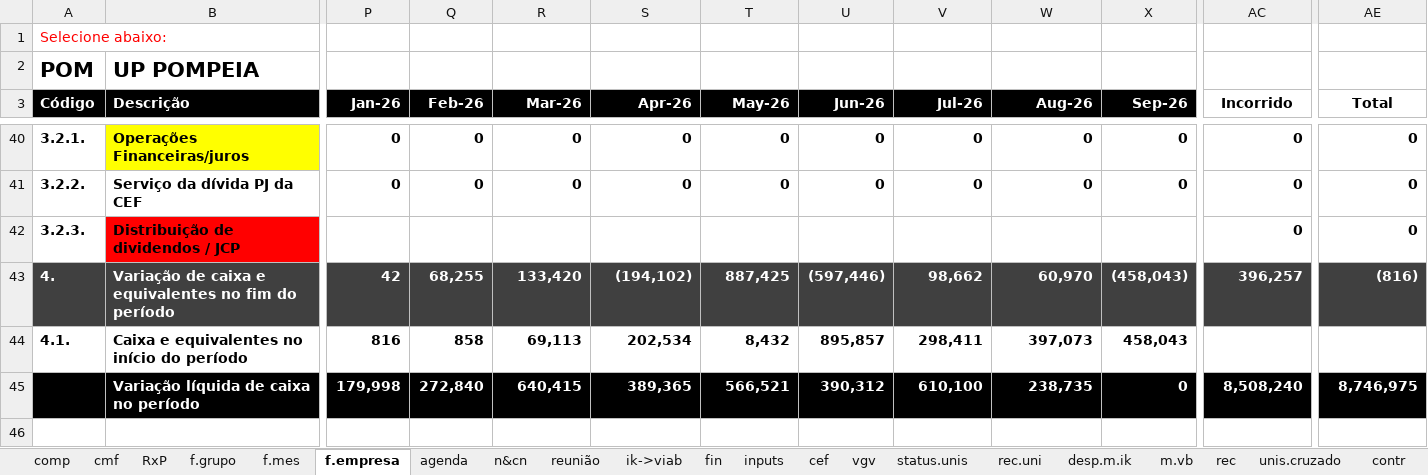
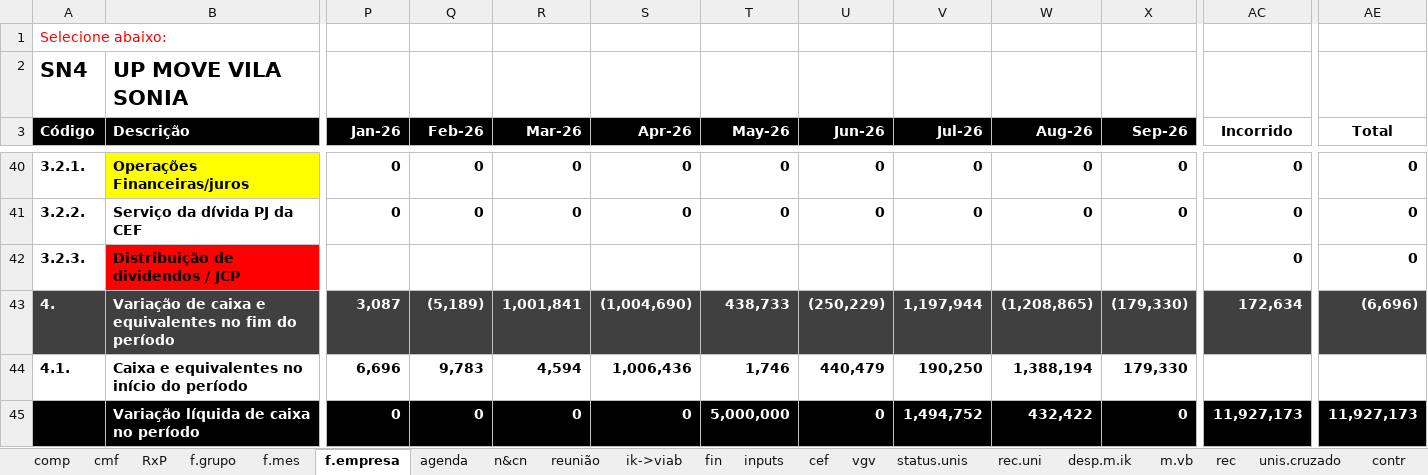
Before and after one commit to vitortaira/amplaGitHub, an Excel workbook: templates/Template-Fechamento.xlsx, sheet f.empresa, drawn as a sheet; only a part is shown, gaps mark what is left out; values as stored, in another font and other column widths than the file's, no borders; conditional formats not drawn; removed rows and columns are numbered as before the commit, all else as after; rows hold the shown columns only; the diff covers the shown part only; the diff names each change by its address in the sheet, - before the commit and + after, or states it on an @@ line.

```diff
--- a/templates/Template-Fechamento.xlsx (sheet f.empresa)
+++ b/templates/Template-Fechamento.xlsx (sheet f.empresa)
-row 2: POM | UP POMPEIA
+row 2: SN4 | UP MOVE VILA SONIA
-P43 (Jan-26): 42
+P43 (Jan-26): 3,087
-Q43 (Feb-26): 68,255
+Q43 (Feb-26): (5,189)
-R43 (Mar-26): 133,420
+R43 (Mar-26): 1,001,841
-S43 (Apr-26): (194,102)
+S43 (Apr-26): (1,004,690)
-T43 (May-26): 887,425
+T43 (May-26): 438,733
-U43 (Jun-26): (597,446)
+U43 (Jun-26): (250,229)
-V43 (Jul-26): 98,662
+V43 (Jul-26): 1,197,944
-W43 (Aug-26): 60,970
+W43 (Aug-26): (1,208,865)
-X43 (Sep-26): (458,043)
+X43 (Sep-26): (179,330)
-AC43 (Incorrido): 396,257
+AC43 (Incorrido): 172,634
-AE43 (Total): (816)
+AE43 (Total): (6,696)
-P44 (Jan-26): 816
+P44 (Jan-26): 6,696
-Q44 (Feb-26): 858
+Q44 (Feb-26): 9,783
-R44 (Mar-26): 69,113
+R44 (Mar-26): 4,594
-S44 (Apr-26): 202,534
+S44 (Apr-26): 1,006,436
-T44 (May-26): 8,432
+T44 (May-26): 1,746
-U44 (Jun-26): 895,857
+U44 (Jun-26): 440,479
-V44 (Jul-26): 298,411
+V44 (Jul-26): 190,250
-W44 (Aug-26): 397,073
+W44 (Aug-26): 1,388,194
-X44 (Sep-26): 458,043
+X44 (Sep-26): 179,330
-row 45:  | Variação líquida de caixa no período | 179,998 | 272,840 | 640,415 | 389,365 | 566,521 | 390,312 | 610,100 | 238,735 | 0 | 8,508,240 | 8,746,975
+row 45:  | Variação líquida de caixa no período | 0 | 0 | 0 | 0 | 5,000,000 | 0 | 1,494,752 | 432,422 | 0 | 11,927,173 | 11,927,173
```
Also changed, not shown: 114 edited cells elsewhere in this sheet, sheet cx_conta, sheet f.mes, sheet f.grupo, sheet inputs, sheet fin, sheet cx_empresa, 2 more sheets, formulas that keep their value, charts or pictures, 1 other file.
